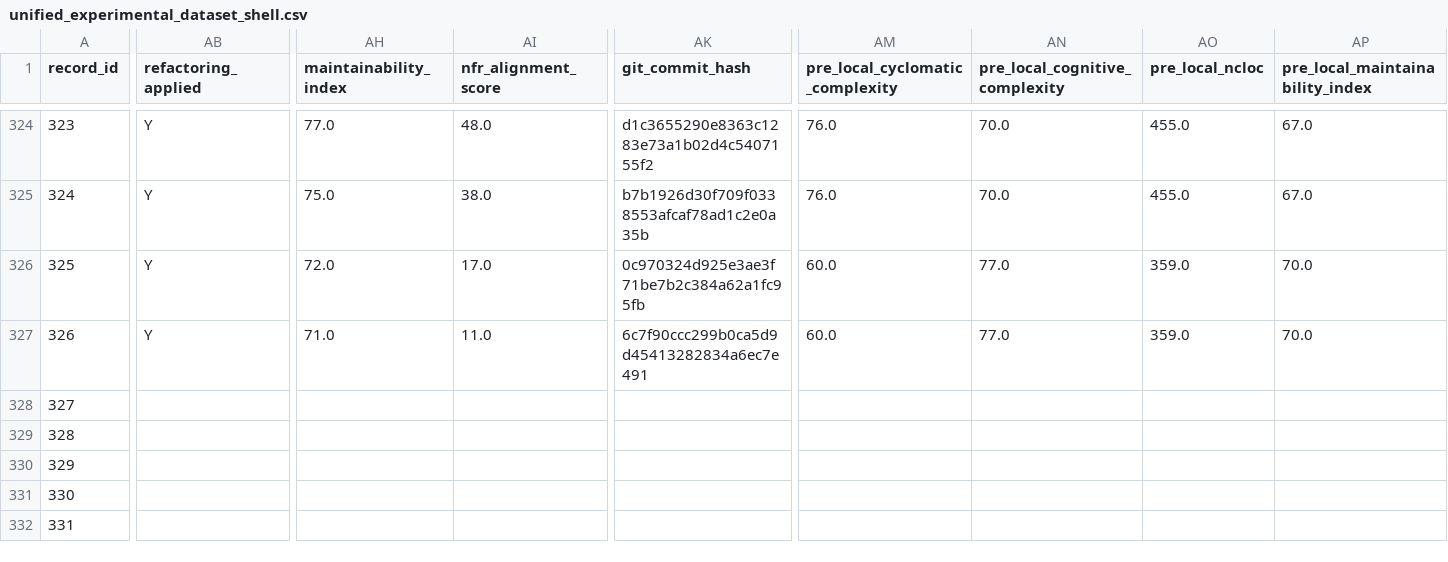
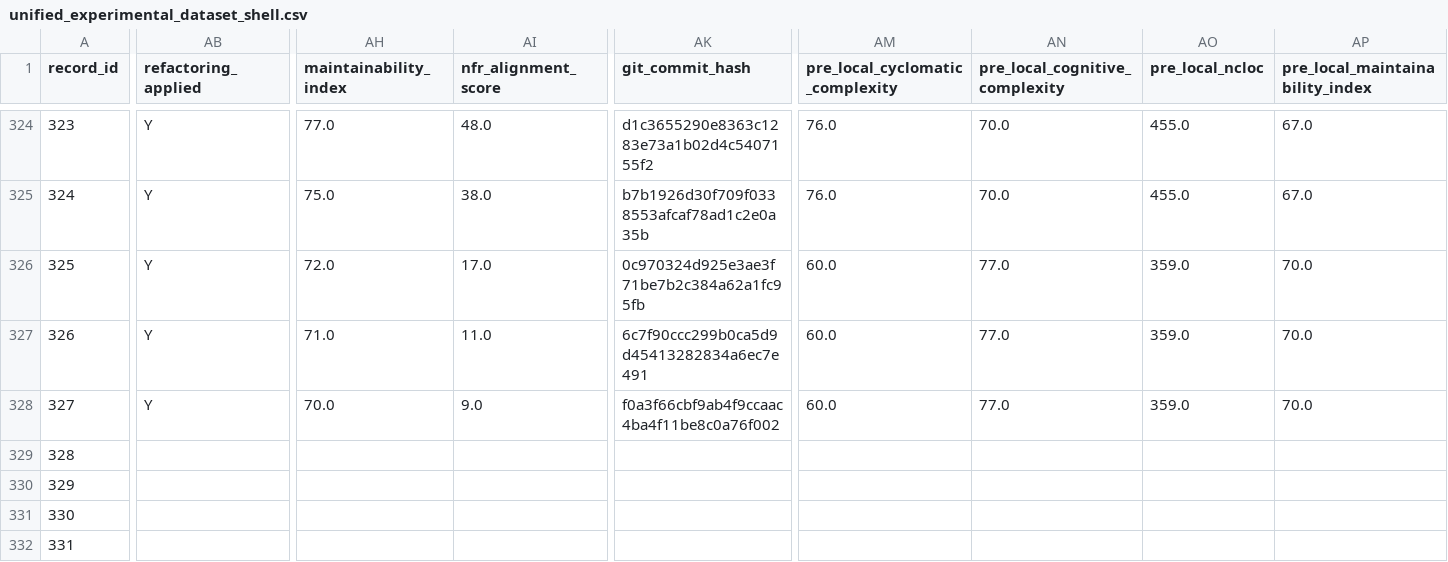
Before and after one commit to dhillii/reducing-technical-debt-praxis-experiment, a CSV file: data/unified_experimental_dataset_shell.csv, drawn as a sheet; only a part is shown, gaps mark what is left out; the diff covers the shown part only; the diff names each change by its address in the sheet, - before the commit and + after, or states it on an @@ line.

Commit message:
File 0024 | Ghost | nfr_enriched | Run 1
Commit metadata (YAML-style header):
---
record_id: 328
file_id: 24
project_name: Ghost
file_name: analytics.js
condition: nfr_enriched
run_number: 1
llm_model: claude-sonnet-4-6
llm_temperature: 0.0
prompt_tokens: 3807
completion_tokens: 3844
total_tokens: 7651
timestamp: 2026-03-23T22:53:29.766526Z
---

Refactored code for analytics.js addressing SonarCloud issues.
Pre-refactoring CC: 93

Code path: conditions/nfr_enriched/file_0024/run_1.js

```diff
--- a/data/unified_experimental_dataset_shell.csv
+++ b/data/unified_experimental_dataset_shell.csv
-AB328 (refactoring_applied): (empty)
+AB328 (refactoring_applied): Y
-AH328 (maintainability_index): (empty)
+AH328 (maintainability_index): 70.0
-AI328 (nfr_alignment_score): (empty)
+AI328 (nfr_alignment_score): 9.0
-AK328 (git_commit_hash): (empty)
+AK328 (git_commit_hash): f0a3f66cbf9ab4f9ccaac4ba4f11be8c0a76f002
-AM328 (pre_local_cyclomatic_complexity): (empty)
+AM328 (pre_local_cyclomatic_complexity): 60.0
-AN328 (pre_local_cognitive_complexity): (empty)
+AN328 (pre_local_cognitive_complexity): 77.0
-AO328 (pre_local_ncloc): (empty)
+AO328 (pre_local_ncloc): 359.0
-AP328 (pre_local_maintainability_index): (empty)
+AP328 (pre_local_maintainability_index): 70.0
```
Also changed, not shown: 8 edited cells elsewhere in this file, 1 other file.
